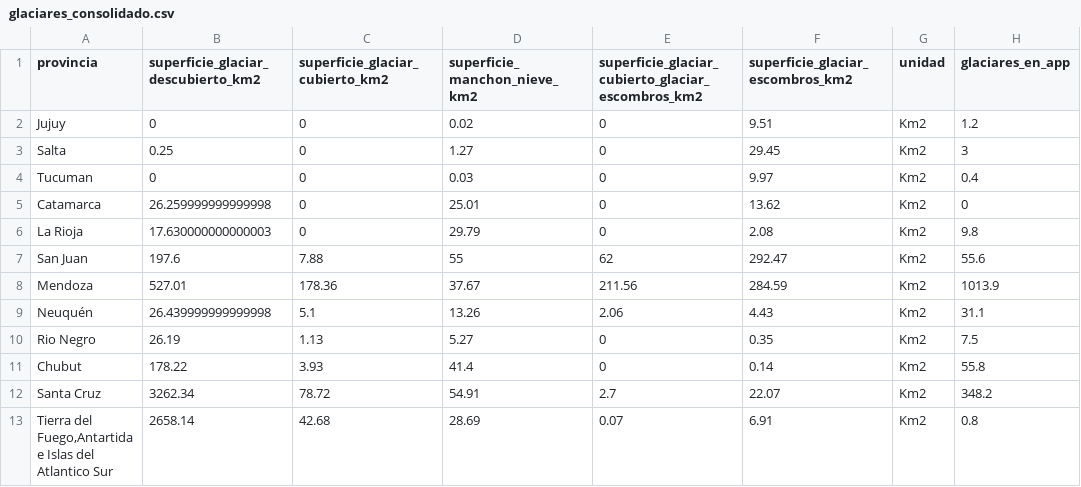
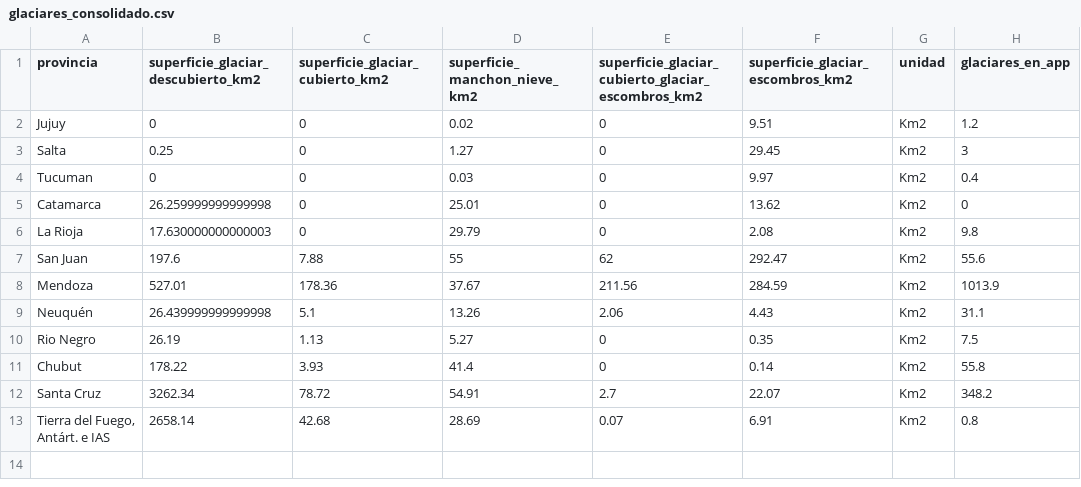
Before and after one commit to Guillerminav/PyE-TP1, a CSV file: PyE-TP/glaciares_consolidado.csv, drawn as a sheet; only a part is shown; the diff names each change by its address in the sheet, - before the commit and + after, or states it on an @@ line.

Commit message:
Cambio de Nombre de Tirra del Fuego a una mas abreviada

```diff
--- a/PyE-TP/glaciares_consolidado.csv
+++ b/PyE-TP/glaciares_consolidado.csv
-A13 (provincia): Tierra del Fuego,Antartida e Islas del Atlantico Sur
+A13 (provincia): Tierra del Fuego, Antárt. e IAS
```
